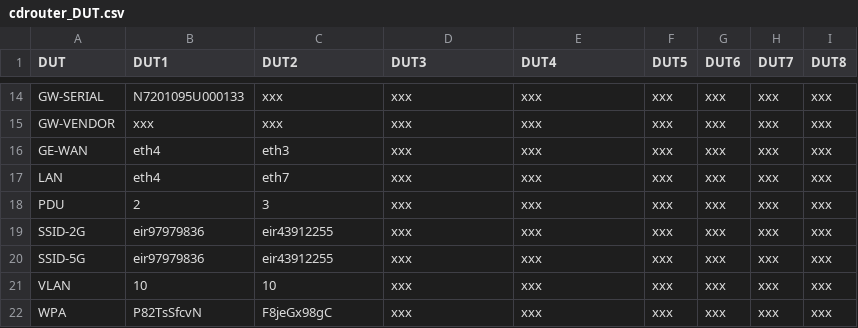
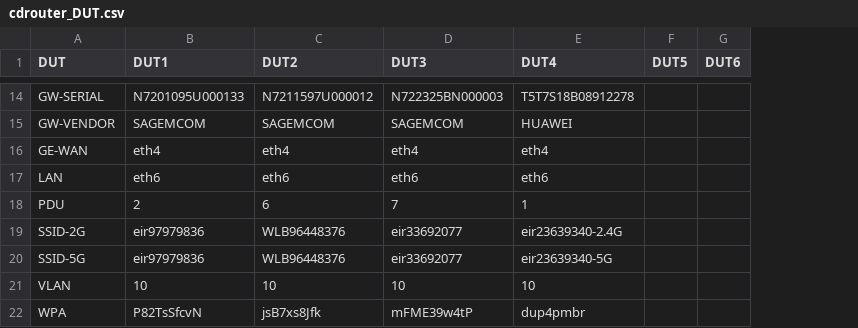
Before and after one commit to lorcandk/CDROUTER_CONFIGURATOR, a CSV file: cdrouter_DUT.csv, drawn as a sheet; only a part is shown, gaps mark what is left out; the diff covers the shown part only; the diff names each change by its address in the sheet, - before the commit and + after, or states it on an @@ line.

```diff
--- a/cdrouter_DUT.csv
+++ b/cdrouter_DUT.csv
-column H (DUT7), rows 14-22: all xxx
-column I (DUT8), rows 14-22: all xxx
-C14 (DUT2): xxx
+C14 (DUT2): N7211597U000012
-D14 (DUT3): xxx
+D14 (DUT3): N722325BN000003
-E14 (DUT4): xxx
+E14 (DUT4): T5T7S18B08912278
-F14:F22 (DUT5): xxx
+F14:F22 (DUT5): (empty)
-G14:G22 (DUT6): xxx
+G14:G22 (DUT6): (empty)
-B15 (DUT1): xxx
+B15 (DUT1): SAGEMCOM
-C15 (DUT2): xxx
+C15 (DUT2): SAGEMCOM
-D15 (DUT3): xxx
+D15 (DUT3): SAGEMCOM
-E15 (DUT4): xxx
+E15 (DUT4): HUAWEI
-C16 (DUT2): eth3
+C16 (DUT2): eth4
-D16 (DUT3): xxx
+D16 (DUT3): eth4
-E16 (DUT4): xxx
+E16 (DUT4): eth4
-B17 (DUT1): eth4
+B17 (DUT1): eth6
-C17 (DUT2): eth7
+C17 (DUT2): eth6
-D17 (DUT3): xxx
+D17 (DUT3): eth6
-E17 (DUT4): xxx
+E17 (DUT4): eth6
-C18 (DUT2): 3
+C18 (DUT2): 6
-D18 (DUT3): xxx
+D18 (DUT3): 7
-E18 (DUT4): xxx
+E18 (DUT4): 1
-C19:C20 (DUT2): eir43912255
+C19:C20 (DUT2): WLB96448376
-D19:D20 (DUT3): xxx
+D19:D20 (DUT3): eir33692077
-E19 (DUT4): xxx
+E19 (DUT4): eir23639340-2.4G
-E20 (DUT4): xxx
+E20 (DUT4): eir23639340-5G
-D21 (DUT3): xxx
+D21 (DUT3): 10
-E21 (DUT4): xxx
+E21 (DUT4): 10
-C22 (DUT2): F8jeGx98gC
+C22 (DUT2): jsB7xs8Jfk
-D22 (DUT3): xxx
+D22 (DUT3): mFME39w4tP
-E22 (DUT4): xxx
+E22 (DUT4): dup4pmbr
```
Also changed, not shown: 66 edited cells elsewhere in this file, 1 other file.
